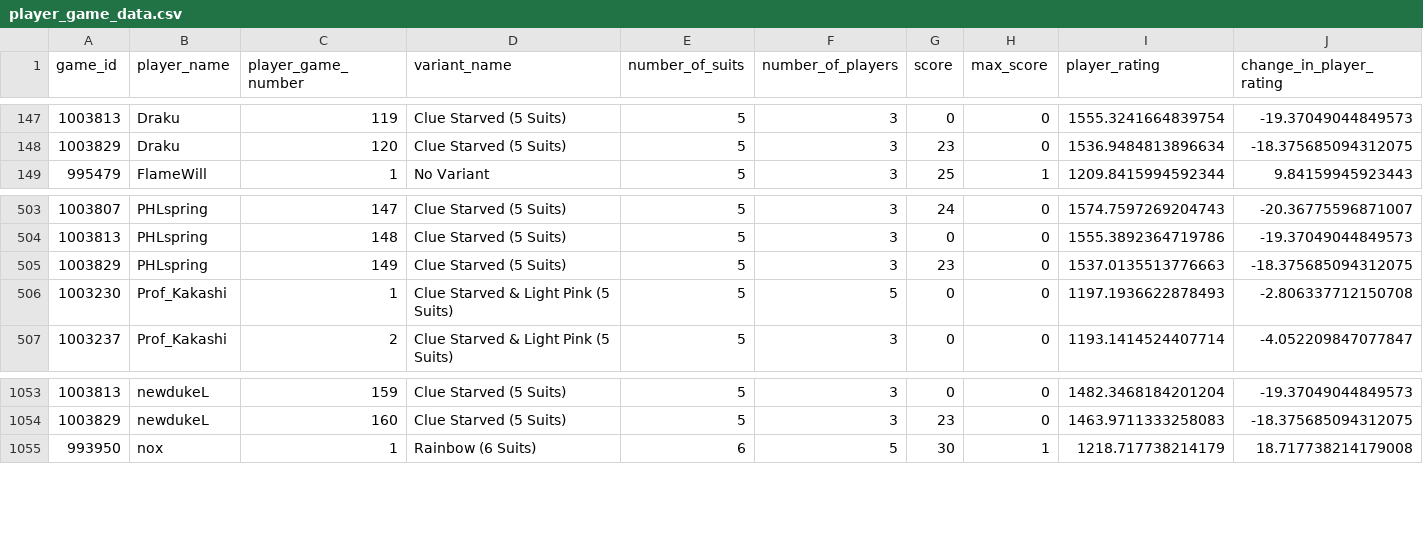
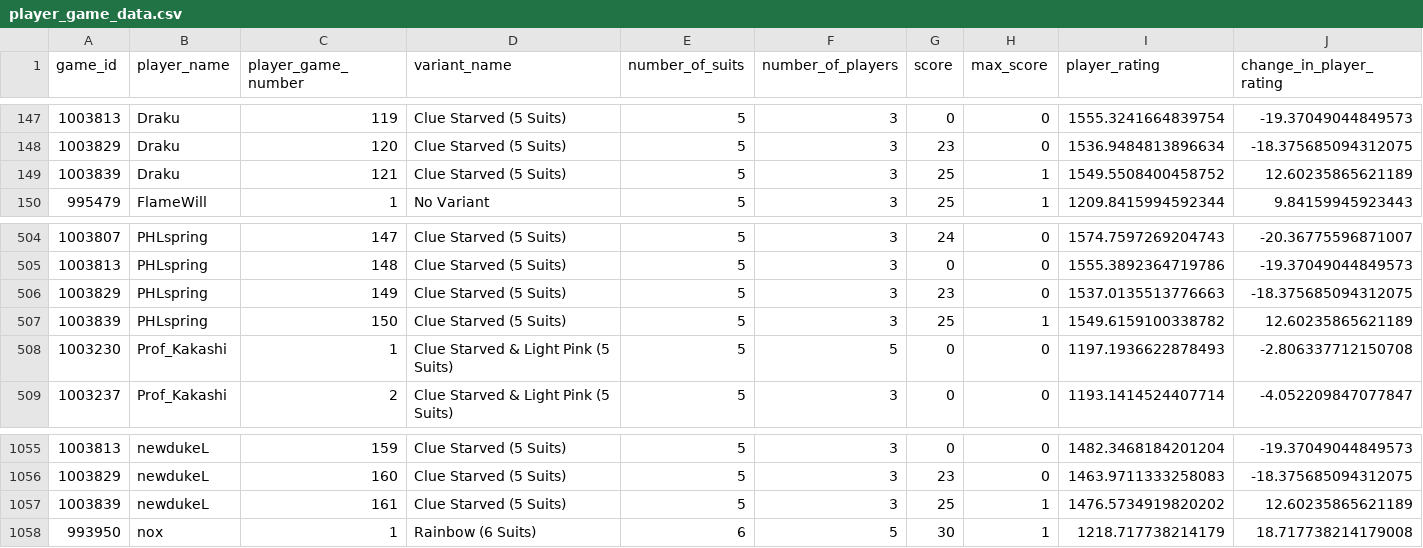
Before and after one commit to hanabi-league/hanabi-league.github.io, a CSV file: data/player_game_data.csv, drawn as a sheet; only a part is shown, gaps mark what is left out; rows hold the shown columns only; the diff names each change by its address in the sheet, - before the commit and + after, or states it on an @@ line.

Commit message:
Update data

```diff
--- a/data/player_game_data.csv
+++ b/data/player_game_data.csv
+row 149: 1003839 | Draku | 121 | Clue Starved (5 Suits) | 5 | 3 | 25 | 1 | 1549.5508400458752 | 12.60235865621189
+row 507: 1003839 | PHLspring | 150 | Clue Starved (5 Suits) | 5 | 3 | 25 | 1 | 1549.6159100338782 | 12.60235865621189
+row 1057: 1003839 | newdukeL | 161 | Clue Starved (5 Suits) | 5 | 3 | 25 | 1 | 1476.5734919820202 | 12.60235865621189
```
Also changed, not shown: data/player_data.csv, data/variant_data.csv, 2 other files.
